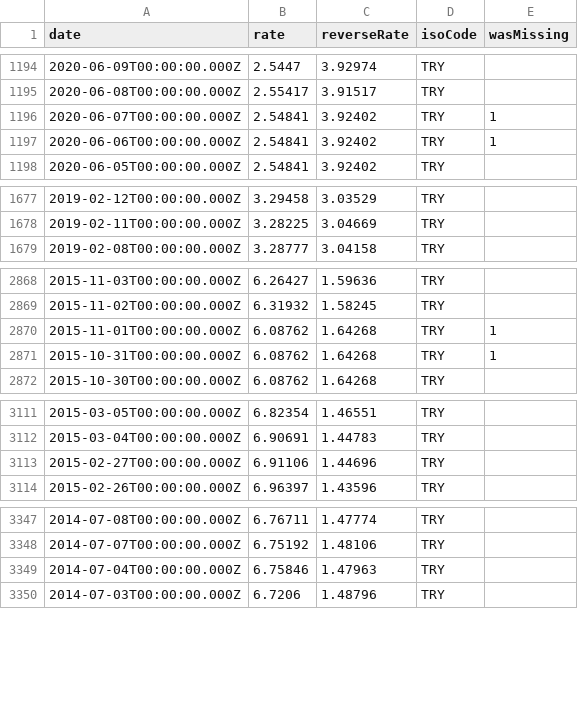
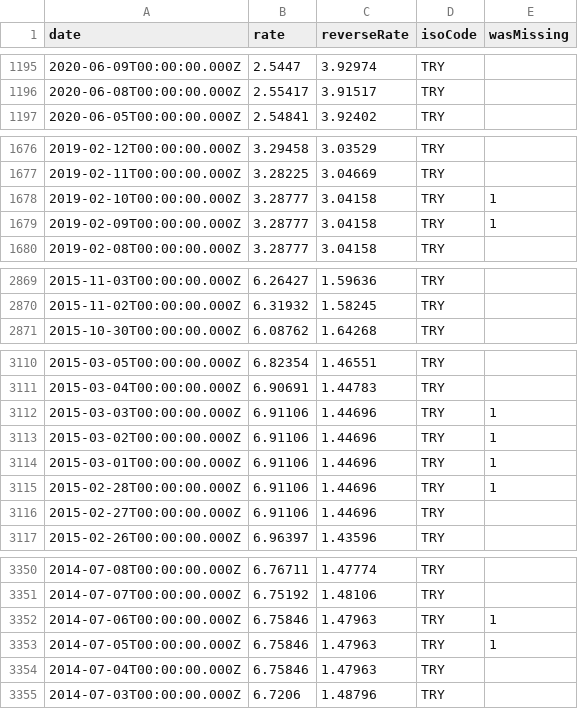
Before and after one commit to GeorgeSG/bnb-currency-exchange-rates, a CSV file: data/TRY.csv, drawn as a sheet; only a part is shown, gaps mark what is left out; removed rows and columns are numbered as before the commit, all else as after; the diff covers the shown part only; the diff names each change by its address in the sheet, - before the commit and + after, or states it on an @@ line.

Commit message:
Update exchange rates

```diff
--- a/data/TRY.csv
+++ b/data/TRY.csv
-row 1196: 2020-06-07T00:00:00.000Z | 2.54841 | 3.92402 | TRY | 1
-row 1197: 2020-06-06T00:00:00.000Z | 2.54841 | 3.92402 | TRY | 1
+row 1678: 2019-02-10T00:00:00.000Z | 3.28777 | 3.04158 | TRY | 1
+row 1679: 2019-02-09T00:00:00.000Z | 3.28777 | 3.04158 | TRY | 1
-row 2870: 2015-11-01T00:00:00.000Z | 6.08762 | 1.64268 | TRY | 1
-row 2871: 2015-10-31T00:00:00.000Z | 6.08762 | 1.64268 | TRY | 1
+row 3112: 2015-03-03T00:00:00.000Z | 6.91106 | 1.44696 | TRY | 1
+row 3113: 2015-03-02T00:00:00.000Z | 6.91106 | 1.44696 | TRY | 1
+row 3114: 2015-03-01T00:00:00.000Z | 6.91106 | 1.44696 | TRY | 1
+row 3115: 2015-02-28T00:00:00.000Z | 6.91106 | 1.44696 | TRY | 1
+row 3352: 2014-07-06T00:00:00.000Z | 6.75846 | 1.47963 | TRY | 1
+row 3353: 2014-07-05T00:00:00.000Z | 6.75846 | 1.47963 | TRY | 1
```
Also changed, not shown: 5 added rows and 4 removed rows elsewhere in this file, data/BRL.csv, data/IDR.csv, 40 other files.
